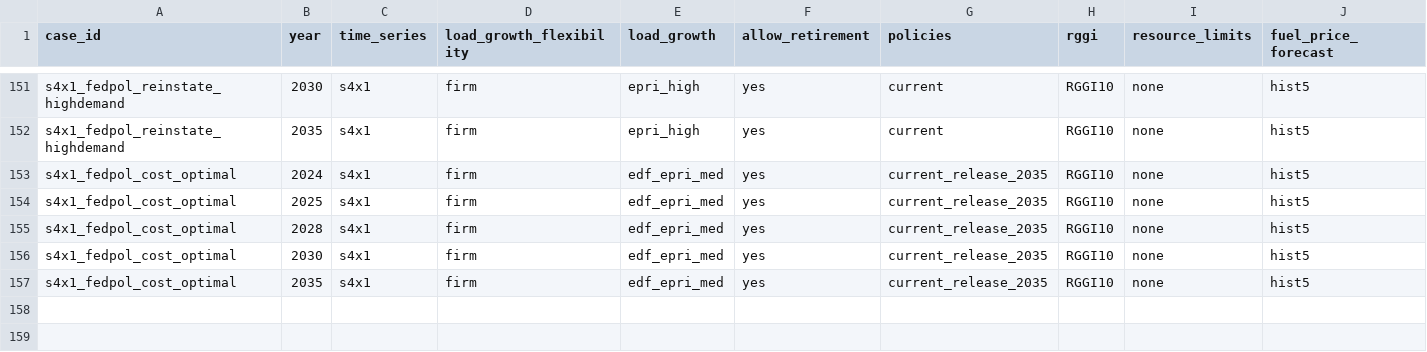
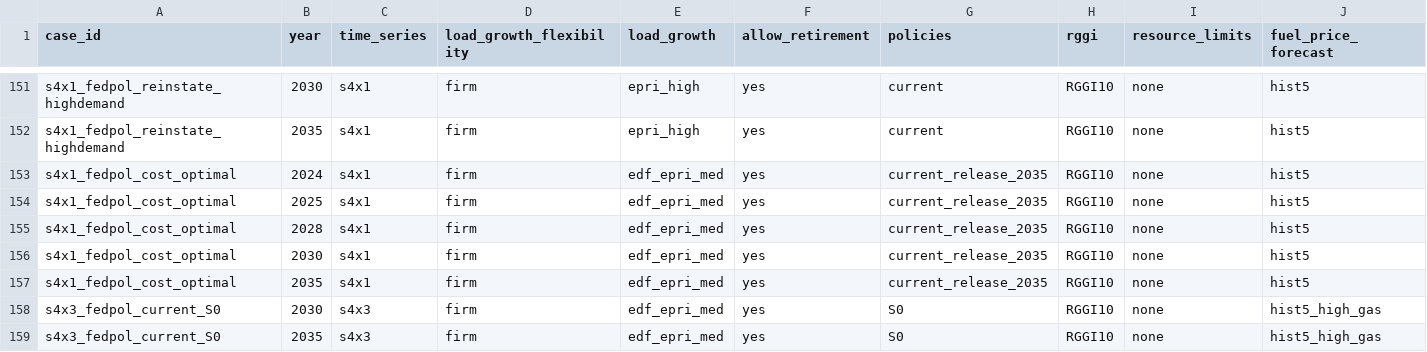
Before and after one commit to TMBrindle/Switch-USA-EDF, a CSV file: pg/extra_inputs/scenario_inputs.csv, drawn as a sheet; only a part is shown, gaps mark what is left out; rows hold the shown columns only; the diff names each change by its address in the sheet, - before the commit and + after, or states it on an @@ line.

```diff
--- a/pg/extra_inputs/scenario_inputs.csv
+++ b/pg/extra_inputs/scenario_inputs.csv
+row 158: s4x3_fedpol_current_S0 | 2030 | s4x3 | firm | edf_epri_med | yes | S0 | RGGI10 | none | hist5_high_gas
+row 159: s4x3_fedpol_current_S0 | 2035 | s4x3 | firm | edf_epri_med | yes | S0 | RGGI10 | none | hist5_high_gas
```
Also changed, not shown: 2 other files.
